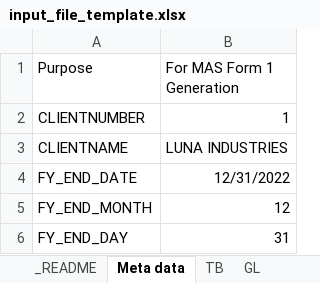
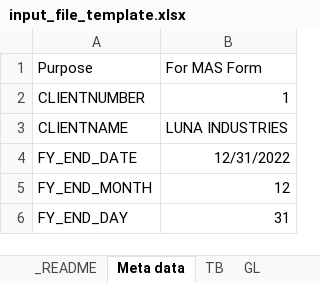
Before and after one commit to Nosdna/luna_andson, an Excel workbook: parameters/input_file_template.xlsx, sheet Meta data, drawn as a sheet; values as stored, in another font and other column widths than the file's, no borders; the diff names each change by its address in the sheet, - before the commit and + after, or states it on an @@ line.

```diff
--- a/parameters/input_file_template.xlsx (sheet Meta data)
+++ b/parameters/input_file_template.xlsx (sheet Meta data)
-B1: For MAS Form 1 Generation
+B1: For MAS Form
```
Also changed, not shown: 4 other files.
